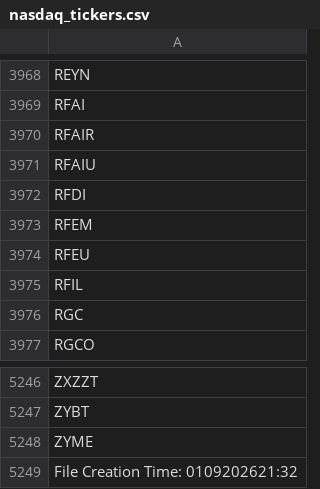
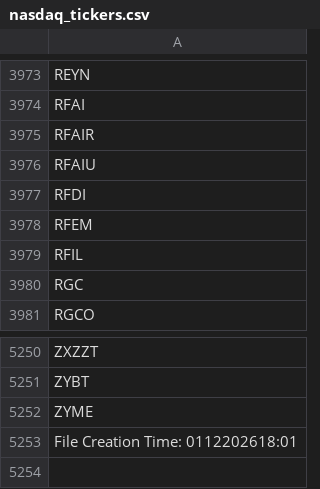
Before and after one commit to cmmds1982/nasdaq-tickers-fetcher, a CSV file: nasdaq_tickers.csv, drawn as a sheet; only a part is shown, gaps mark what is left out; the diff covers the shown part only.

```diff
--- a/nasdaq_tickers.csv
+++ b/nasdaq_tickers.csv
@@ -3973,3 +3978,2 @@ RFDI
 RFEM
-RFEU
 RFIL
@@ -5248,2 +5252,2 @@ ZYBT
 ZYME
-File Creation Time: 0109202621:32
+File Creation Time: 0112202618:01
```
Also changed, not shown: 6 added rows and 1 removed row elsewhere in this file.
